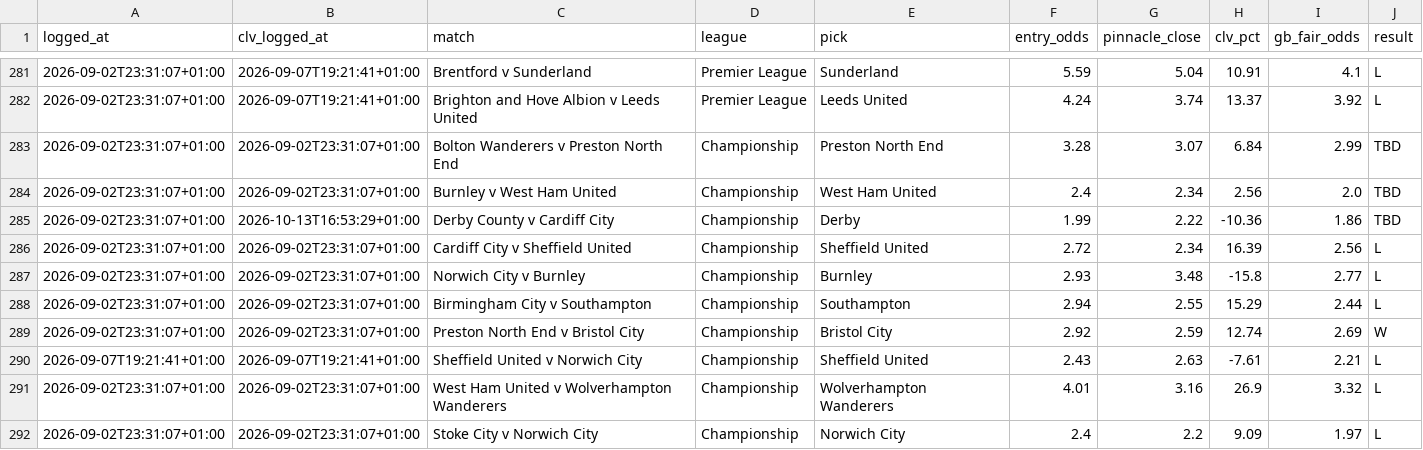
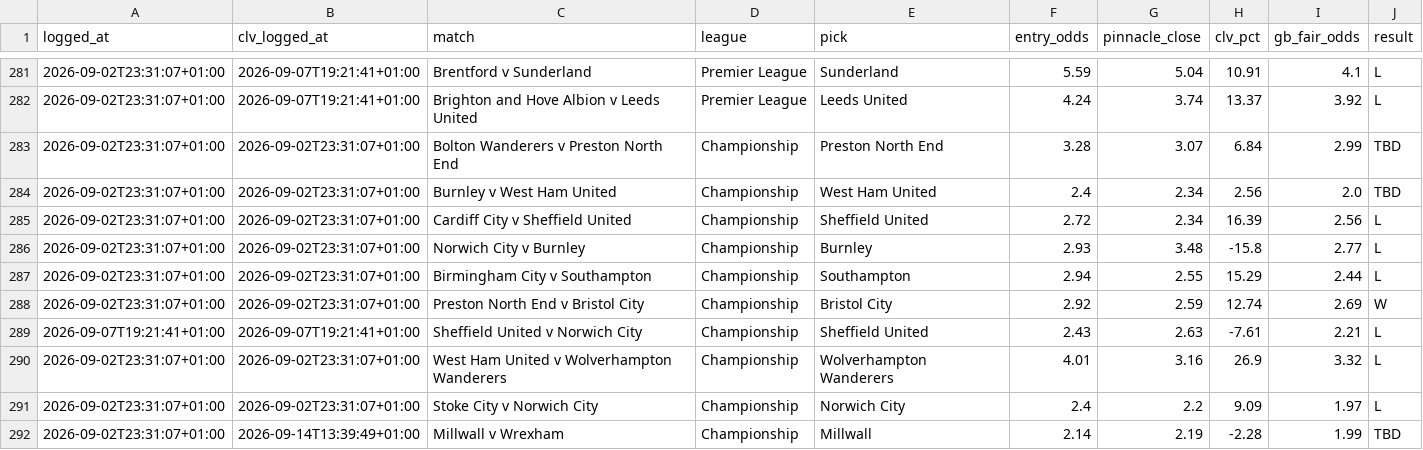
Before and after one commit to Rodzzinho/gamebreaker-dashboard, a CSV file: data/bets.csv, drawn as a sheet; only a part is shown, gaps mark what is left out; the shorter side is filled out with more unchanged rows; the diff names each change by its address in the sheet, - before the commit and + after, or states it on an @@ line.

Commit message:
Refresh dashboard data: 416 settled

```diff
--- a/data/bets.csv
+++ b/data/bets.csv
-row 285: 2026-09-02T23:31:07+01:00 | 2026-10-13T16:53:29+01:00 | Derby County v Cardiff City | Championship | Derby | 1.99 | 2.22 | -10.36 | 1.86 | TBD
```
Also changed, not shown: 1 other file.
